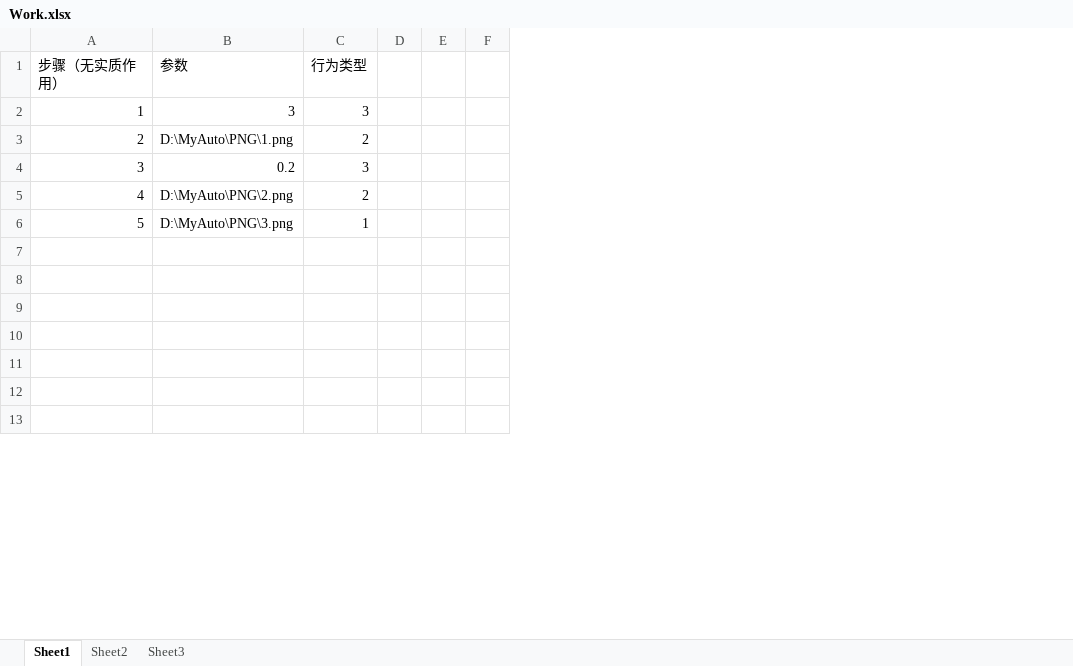
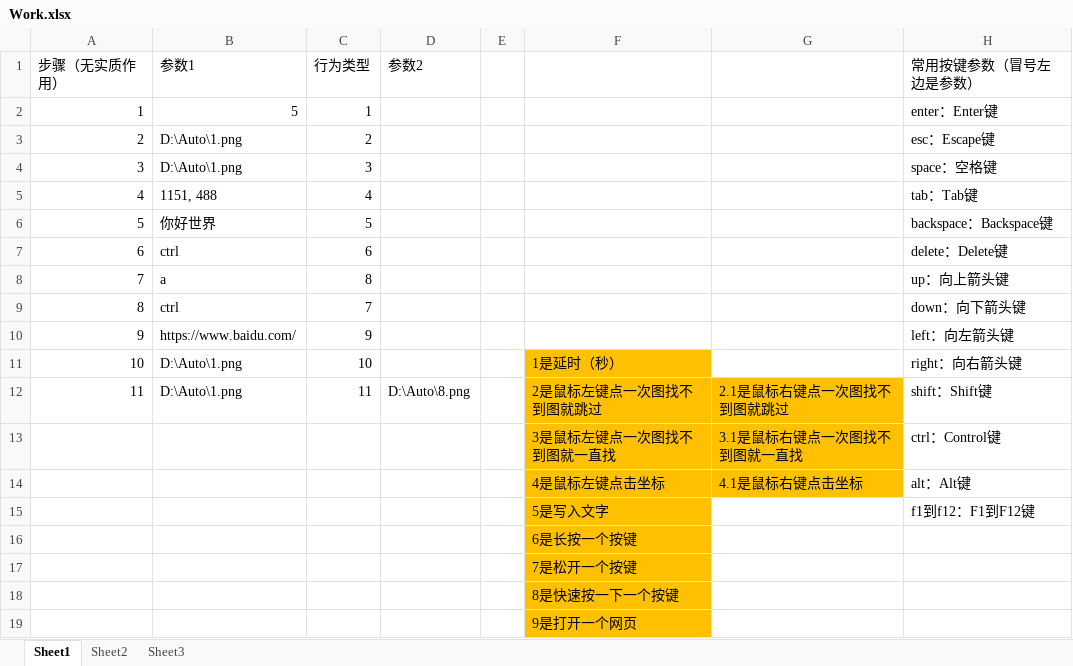
Before and after one commit to FS-CSiO2/Excel-AutoClick, an Excel workbook: Work.xlsx, sheet Sheet1, drawn as a sheet; only a part is shown; values as stored, in another font and other column widths than the file's, no borders; removed rows and columns are numbered as before the commit, all else as after; the diff covers the shown part only; the diff names each change by its address in the sheet, - before the commit and + after, or states it on an @@ line.

Commit message:
补充功能
1是延时（秒）
2是鼠标左键点一次图找不到图就跳过	2.1是鼠标右键点一次图找不到图就跳过
3是鼠标左键点一次图找不到图就一直找	3.1是鼠标右键点一次图找不到图就一直找
4是鼠标左键点击坐标	4.1是鼠标右键点击坐标
5是写入文字
6是长按一个按键
7是松开一个按键
8是快速按一下一个按键
9是打开一个网页
10是打开一个文件
11是如参数1图在，鼠标左键点参数2图片	11.1和11类似，但是用鼠标右键
常用按键参数（冒号左边是参数）
enter：Enter键
esc：Escape键
space：空格键
tab：Tab键
backspace：Backspace键
delete：Delete键
up：向上箭头键
down：向下箭头键
left：向左箭头键
right：向右箭头键
shift：Shift键
ctrl：Control键
alt：Alt键
f1到f12：F1到F12键

```diff
--- a/Work.xlsx (sheet Sheet1)
+++ b/Work.xlsx (sheet Sheet1)
-column B (参数), rows 3-6: D:\MyAuto\PNG\1.png | 0.2 | D:\MyAuto\PNG\2.png | D:\MyAuto\PNG\3.png
+column B (参数1), rows 3-6: D:\Auto\1.png | D:\Auto\1.png | 1151, 488 | 你好世界
-column D, empty
+column D (参数2), empty
-column F, empty
+column F, rows 13-19: 3是鼠标左键点一次图找不到图就一直找 | 4是鼠标左键点击坐标 | 5是写入文字 | 6是长按一个按键 | 7是松开一个按键 | 8是快速按一下一个按键 | 9是打开一个网页
+column G, rows 13-14: 3.1是鼠标右键点一次图找不到图就一直找 | 4.1是鼠标右键点击坐标
+column H (常用按键参数（冒号左边是参数）), rows 3-6: esc：Escape键 | space：空格键 | tab：Tab键 | backspace：Backspace键; rows 13-15: ctrl：Control键 | alt：Alt键 | f1到f12：F1到F12键
-row 2: 1 | 3 | 3
+row 2: 1 | 5 | 1 |  |  |  |  | enter：Enter键
-C5 (行为类型): 2
+C5 (行为类型): 4
-C6 (行为类型): 1
+C6 (行为类型): 5
+row 7: 6 | ctrl | 6 |  |  |  |  | delete：Delete键
+row 8: 7 | a | 8 |  |  |  |  | up：向上箭头键
+row 9: 8 | ctrl | 7 |  |  |  |  | down：向下箭头键
+row 10: 9 | https://www.baidu.com/ | 9 |  |  |  |  | left：向左箭头键
+row 11: 10 | D:\Auto\1.png | 10 |  |  | 1是延时（秒） |  | right：向右箭头键
+row 12: 11 | D:\Auto\1.png | 11 | D:\Auto\8.png |  | 2是鼠标左键点一次图找不到图就跳过 | 2.1是鼠标右键点一次图找不到图就跳过 | shift：Shift键
-row 13: (empty)
+row 13:  |  |  |  |  | 3是鼠标左键点一次图找不到图就一直找 | 3.1是鼠标右键点一次图找不到图就一直找 | ctrl：Control键
-row 14: (empty)
+row 14:  |  |  |  |  | 4是鼠标左键点击坐标 | 4.1是鼠标右键点击坐标 | alt：Alt键
-row 15: (empty)
+row 15:  |  |  |  |  | 5是写入文字 |  | f1到f12：F1到F12键
```
Also changed, not shown: 13 removed rows and 2 edited cells elsewhere in this sheet, 3 other files.
